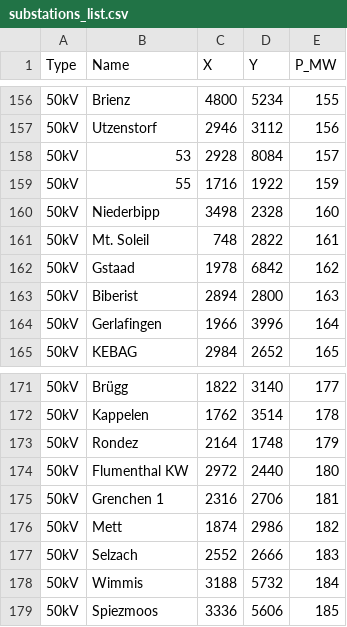
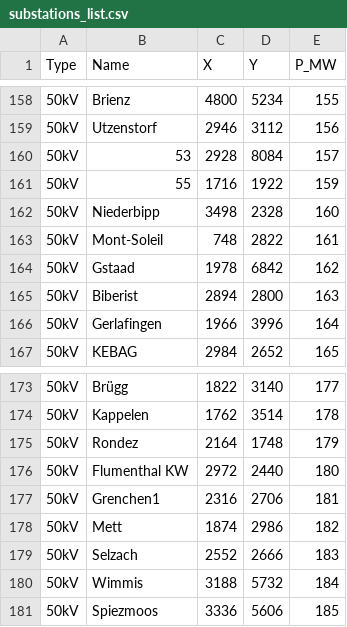
Before and after one commit to lukassollberger/powerflowviz, a CSV file: substations_list.csv, drawn as a sheet; only a part is shown, gaps mark what is left out; the diff covers the shown part only.

```diff
--- a/substations_list.csv
+++ b/substations_list.csv
@@ -160,3 +162,3 @@
 50kV;Niederbipp;3498;2328;160
-50kV;Mt. Soleil;748;2822;161
+50kV;Mont-Soleil;748;2822;161
 50kV;Gstaad;1978;6842;162
@@ -174,3 +176,3 @@
 50kV;Flumenthal KW;2972;2440;180
-50kV;Grenchen 1;2316;2706;181
+50kV;Grenchen1;2316;2706;181
 50kV;Mett;1874;2986;182
```
Also changed, not shown: 4 added rows, 1 removed row and 2 edited cells elsewhere in this file, 5 other files.
